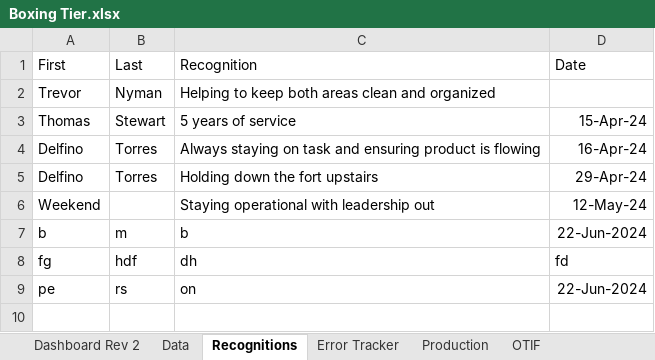
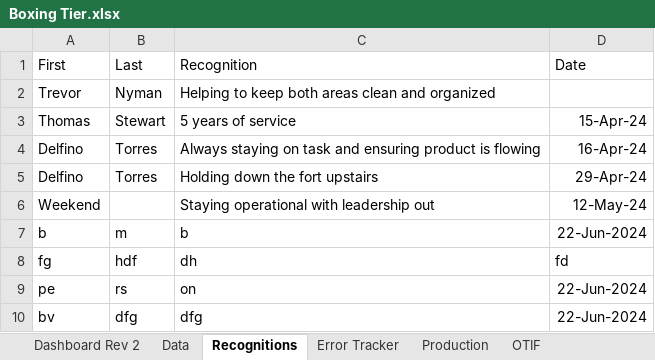
Before and after one commit to yashablood/Python, an Excel workbook: myenv/Excel_UI/Boxing Tier.xlsx, sheet Recognitions, drawn as a sheet; values as stored, in another font and other column widths than the file's, no borders; the diff names each change by its address in the sheet, - before the commit and + after, or states it on an @@ line.

```diff
--- a/myenv/Excel_UI/Boxing Tier.xlsx (sheet Recognitions)
+++ b/myenv/Excel_UI/Boxing Tier.xlsx (sheet Recognitions)
+row 10: bv | dfg | dfg | 22-Jun-2024
```
Also changed, not shown: sheet Error Tracker, 2 other files.
